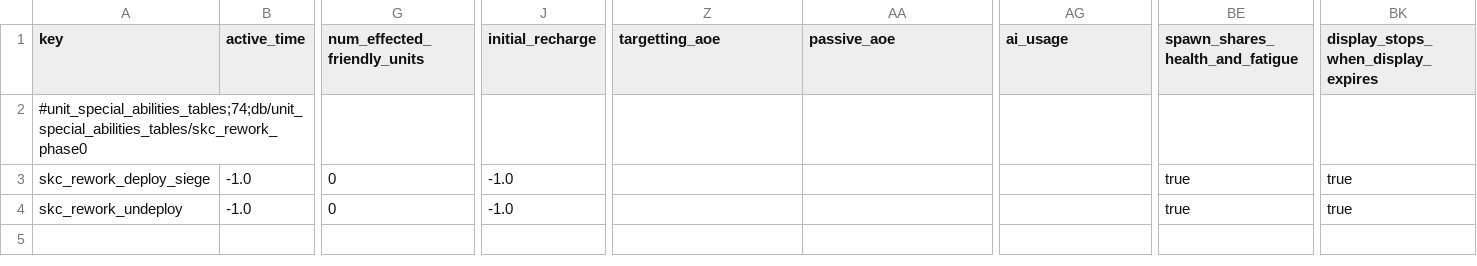
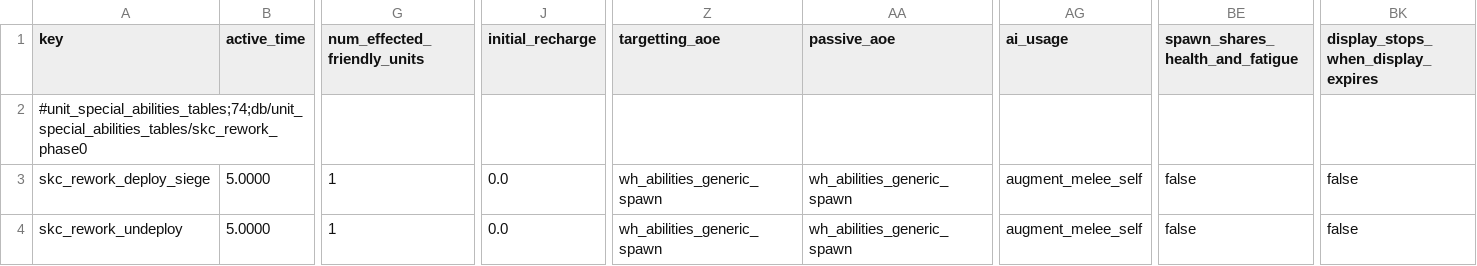
Before and after one commit to Scartiris/Skullcannon-Rework-SYMoon, a TSV file: source/db/unit_special_abilities_tables.tsv, drawn as a sheet; only a part is shown, gaps mark what is left out; the diff covers the shown part only; the diff names each change by its address in the sheet, - before the commit and + after, or states it on an @@ line.

```diff
--- a/source/db/unit_special_abilities_tables.tsv
+++ b/source/db/unit_special_abilities_tables.tsv
-B3:B4 (active_time): -1.0
+B3:B4 (active_time): 5.0000
-G3:G4 (num_effected_friendly_units): 0
+G3:G4 (num_effected_friendly_units): 1
-J3:J4 (initial_recharge): -1.0
+J3:J4 (initial_recharge): 0.0
-Z3:Z4 (targetting_aoe): (empty)
+Z3:Z4 (targetting_aoe): wh_abilities_generic_spawn
-AA3:AA4 (passive_aoe): (empty)
+AA3:AA4 (passive_aoe): wh_abilities_generic_spawn
-AG3:AG4 (ai_usage): (empty)
+AG3:AG4 (ai_usage): augment_melee_self
-BE3:BE4 (spawn_shares_health_and_fatigue): true
+BE3:BE4 (spawn_shares_health_and_fatigue): false
-BK3:BK4: true
+BK3:BK4: false
```
Also changed, not shown: 2 edited cells elsewhere in this file, 1 other file.
